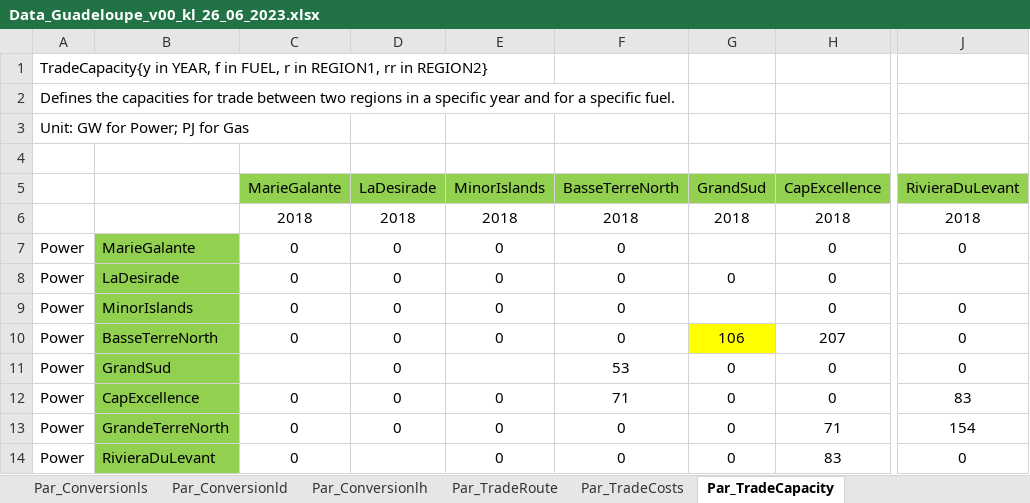
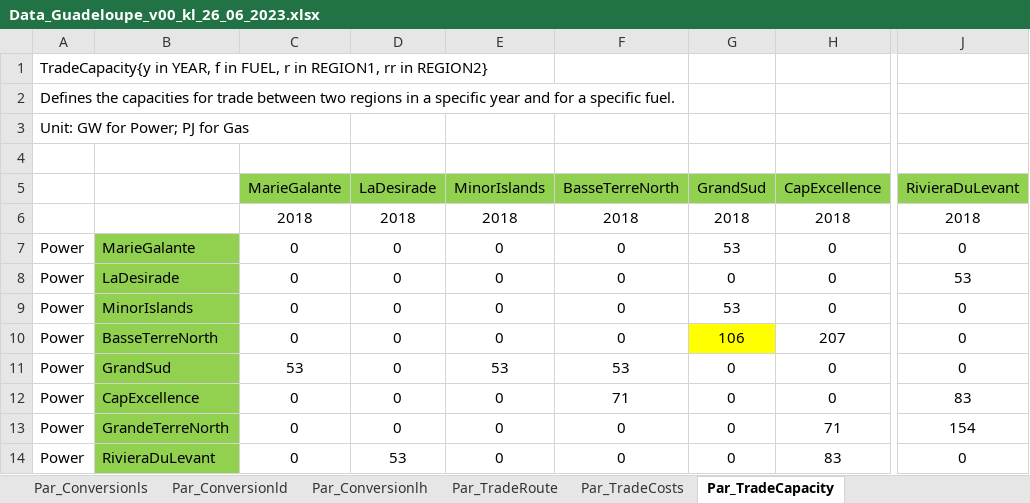
Before and after one commit to loeffko/genesysmod-guadeloupe, an Excel workbook: Inputdata/Data_Guadeloupe_v00_kl_26_06_2023.xlsx, sheet Par_TradeCapacity, drawn as a sheet; only a part is shown, gaps mark what is left out; values as stored, in another font and other column widths than the file's, no borders; the diff names each change by its address in the sheet, - before the commit and + after, or states it on an @@ line.

Commit message:
Update Data_Guadeloupe_v00_kl_26_06_2023.xlsx

```diff
--- a/Inputdata/Data_Guadeloupe_v00_kl_26_06_2023.xlsx (sheet Par_TradeCapacity)
+++ b/Inputdata/Data_Guadeloupe_v00_kl_26_06_2023.xlsx (sheet Par_TradeCapacity)
-G7 (GrandSud): (empty)
+G7 (GrandSud): 53
-J8 (RivieraDuLevant): (empty)
+J8 (RivieraDuLevant): 53
-G9 (GrandSud): (empty)
+G9 (GrandSud): 53
-C11 (MarieGalante): (empty)
+C11 (MarieGalante): 53
-E11 (MinorIslands): (empty)
+E11 (MinorIslands): 53
-D14 (LaDesirade): (empty)
+D14 (LaDesirade): 53
```
Also changed, not shown: sheet Par_ResidualCapacity.
